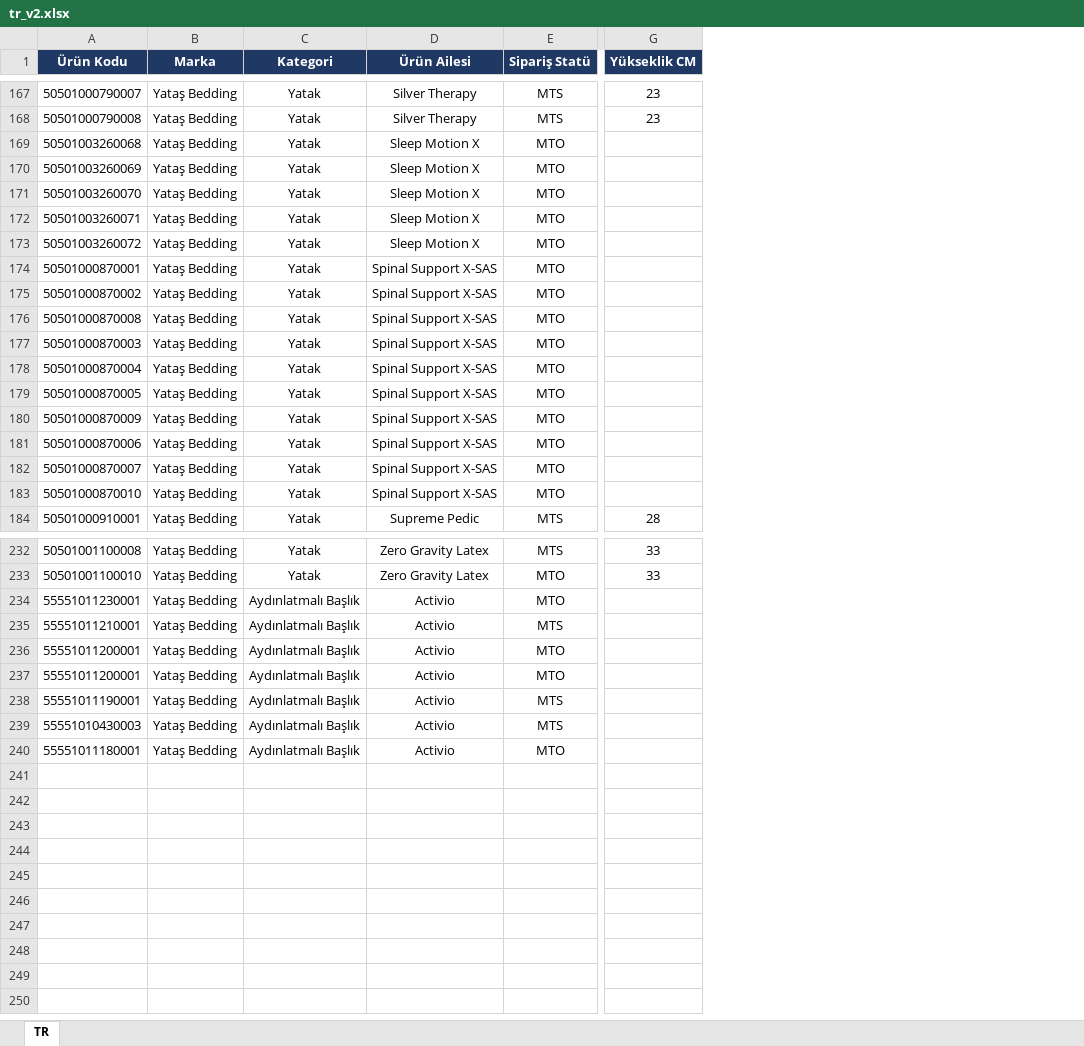
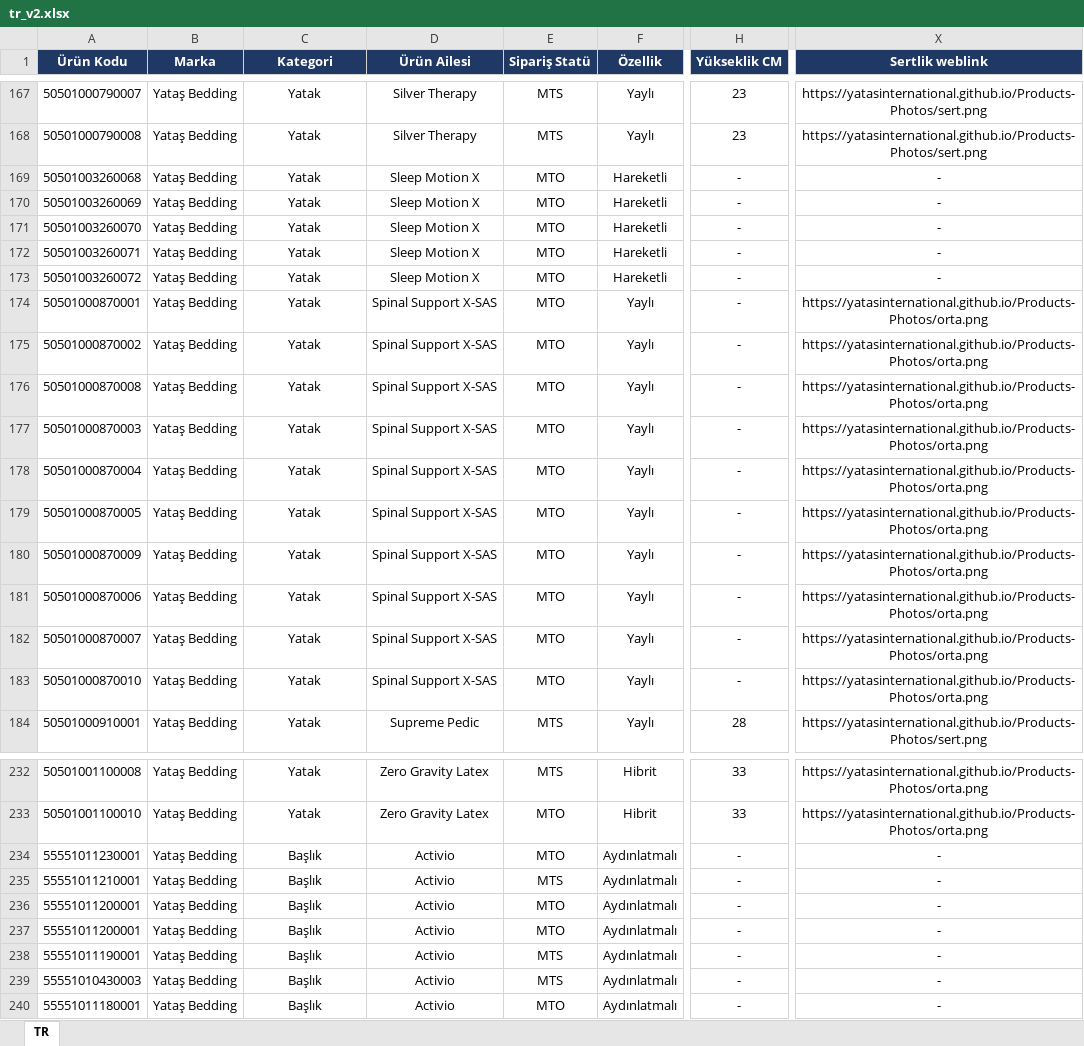
Before and after one commit to yatasinternational/Yatas-B2B-Portal, an Excel workbook: tr_v2.xlsx, sheet TR, drawn as a sheet; only a part is shown, gaps mark what is left out; values as stored, in another font and other column widths than the file's, no borders; addresses are those after the commit; the diff covers the shown part only; the diff names each change by its address in the sheet, - before the commit and + after, or states it on an @@ line.

Commit message:
Add files via upload

```diff
--- a/tr_v2.xlsx (sheet TR)
+++ b/tr_v2.xlsx (sheet TR)
+column F (Özellik), rows 167-184: Yaylı | Yaylı | Hareketli | Hareketli | Hareketli | Hareketli | Hareketli | Yaylı | Yaylı | Yaylı | Yaylı | Yaylı | Yaylı | Yaylı | Yaylı | Yaylı | Yaylı | Yaylı; rows 232-240: Hibrit | Hibrit | Aydınlatmalı | Aydınlatmalı | Aydınlatmalı | Aydınlatmalı | Aydınlatmalı | Aydınlatmalı | Aydınlatmalı
+column X (Sertlik weblink), rows 167-184: https://yatasinternational.github.io/Products-Photos/sert.png | https://yatasinternational.github.io/Products-Photos/sert.png | - | - | - | - | - | https://yatasinternational.github.io/Products-Photos/orta.png | https://yatasinternational.github.io/Products-Photos/orta.png | https://yatasinternational.github.io/Products-Photos/orta.png | https://yatasinternational.github.io/Products-Photos/orta.png | https://yatasinternational.github.io/Products-Photos/orta.png | https://yatasinternational.github.io/Products-Photos/orta.png | https://yatasinternational.github.io/Products-Photos/orta.png | https://yatasinternational.github.io/Products-Photos/orta.png | https://yatasinternational.github.io/Products-Photos/orta.png | https://yatasinternational.github.io/Products-Photos/orta.png | https://yatasinternational.github.io/Products-Photos/sert.png; rows 232-240: https://yatasinternational.github.io/Products-Photos/orta.png | https://yatasinternational.github.io/Products-Photos/orta.png | - | - | - | - | - | - | -
-H169:H183 (Yükseklik CM): (empty)
+H169:H183 (Yükseklik CM): -
-C234:C240 (Kategori): Aydınlatmalı Başlık
+C234:C240 (Kategori): Başlık
-H234:H240 (Yükseklik CM): (empty)
+H234:H240 (Yükseklik CM): -
```
Also changed, not shown: 22 edited cells elsewhere in this sheet, formulas that keep their value.
